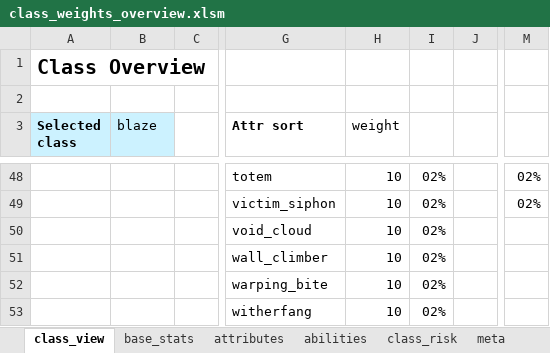
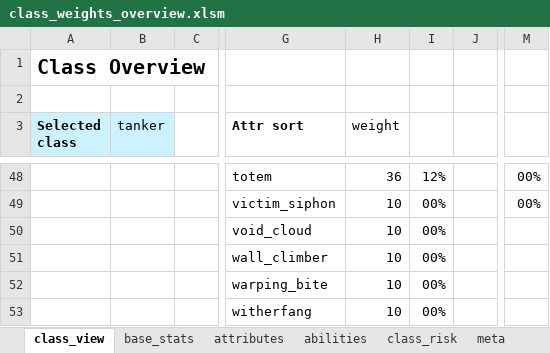
Before and after one commit to Actimelchoco/domesticationinnovation, an Excel workbook: docs/class_weights_overview/class_weights_overview.xlsm, sheet class_view, drawn as a sheet; only a part is shown, gaps mark what is left out; values as stored, in another font and other column widths than the file's, no borders; charts and pictures not drawn; the diff covers the shown part only; the diff names each change by its address in the sheet, - before the commit and + after, or states it on an @@ line.

```diff
--- a/docs/class_weights_overview/class_weights_overview.xlsm (sheet class_view)
+++ b/docs/class_weights_overview/class_weights_overview.xlsm (sheet class_view)
-B3: blaze
+B3: tanker
-H48 (weight): 10
+H48 (weight): 36
-I48: 02%
+I48: 12%
-M48:M49: 02%
+M48:M49: 00%
-I49:I53: 02%
+I49:I53: 00%
```
Also changed, not shown: 3 added rows, 3 removed rows and 100 edited cells elsewhere in this sheet, sheet attributes, sheet abilities, sheet base_stats, sheet categories, sheet class_risk, formulas that keep their value, charts or pictures, 32 other files.
